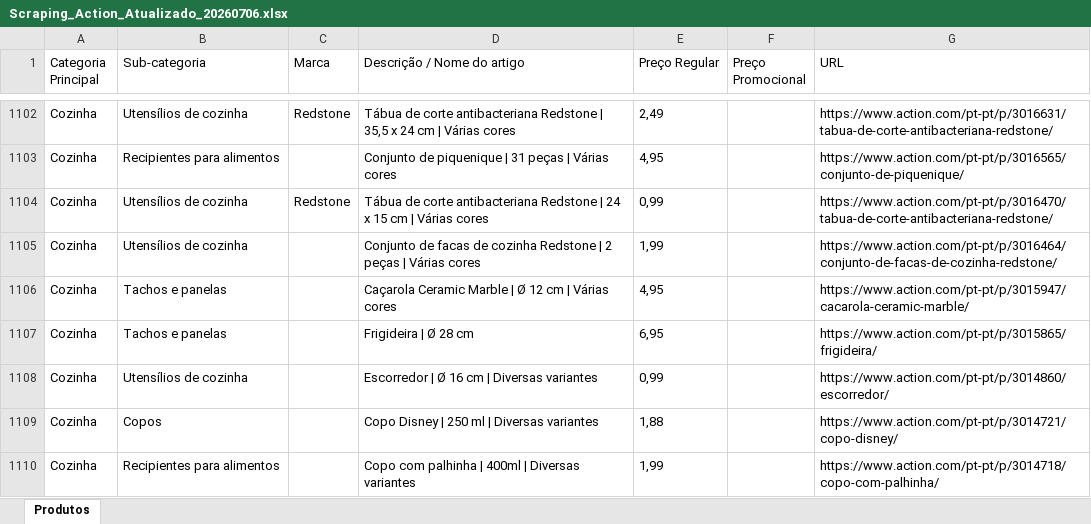
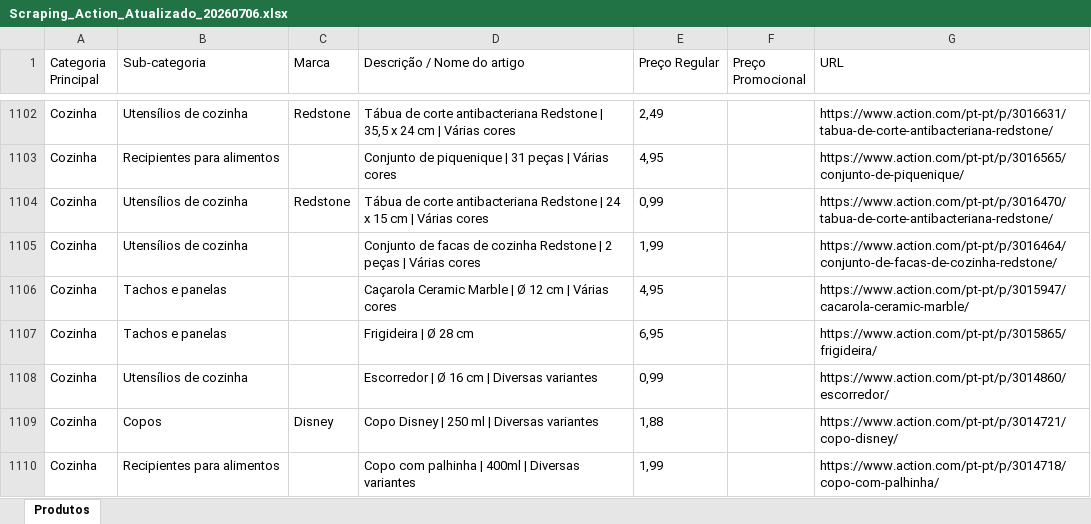
Before and after one commit to Holiday090/teste01, an Excel workbook: Scraping_Action_Atualizado_20260706.xlsx, sheet Produtos, drawn as a sheet; only a part is shown, gaps mark what is left out; values as stored, in another font and other column widths than the file's, no borders; the diff covers the shown part only; the diff names each change by its address in the sheet, - before the commit and + after, or states it on an @@ line.

```diff
--- a/Scraping_Action_Atualizado_20260706.xlsx (sheet Produtos)
+++ b/Scraping_Action_Atualizado_20260706.xlsx (sheet Produtos)
-C1109 (Marca): (empty)
+C1109 (Marca): Disney
```
Also changed, not shown: 23 edited cells elsewhere in this sheet, 1 other file.
